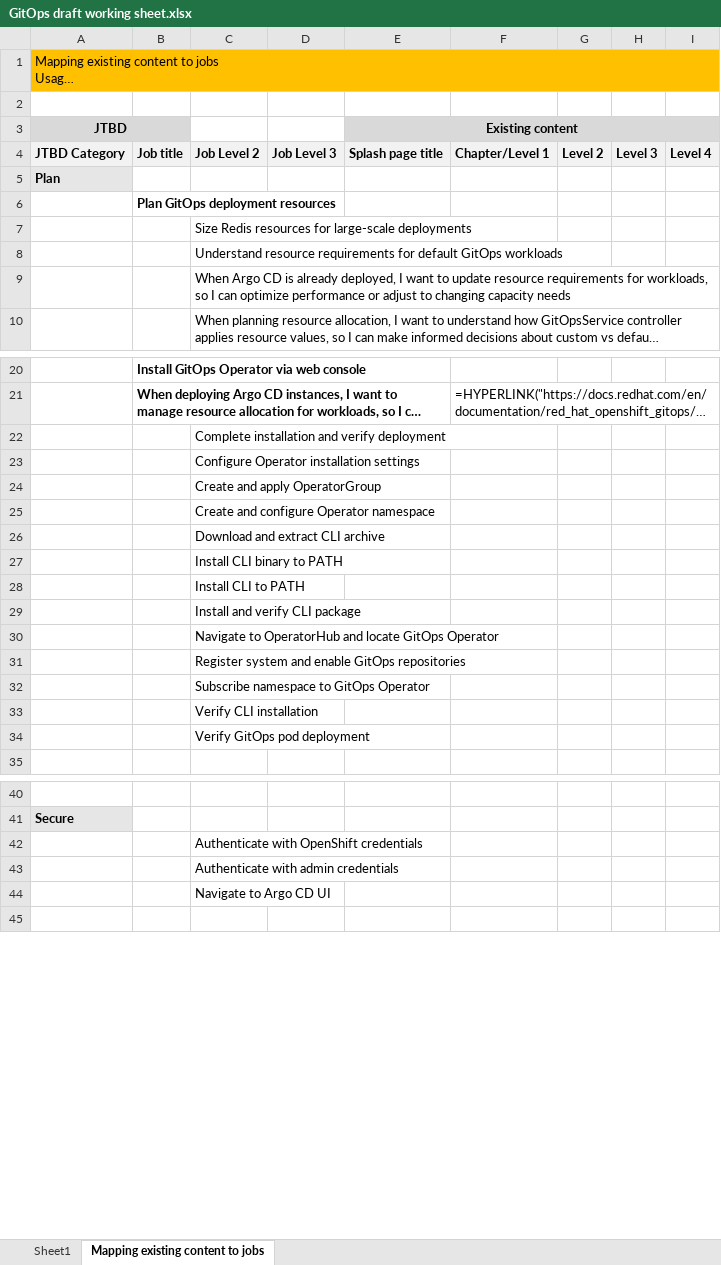
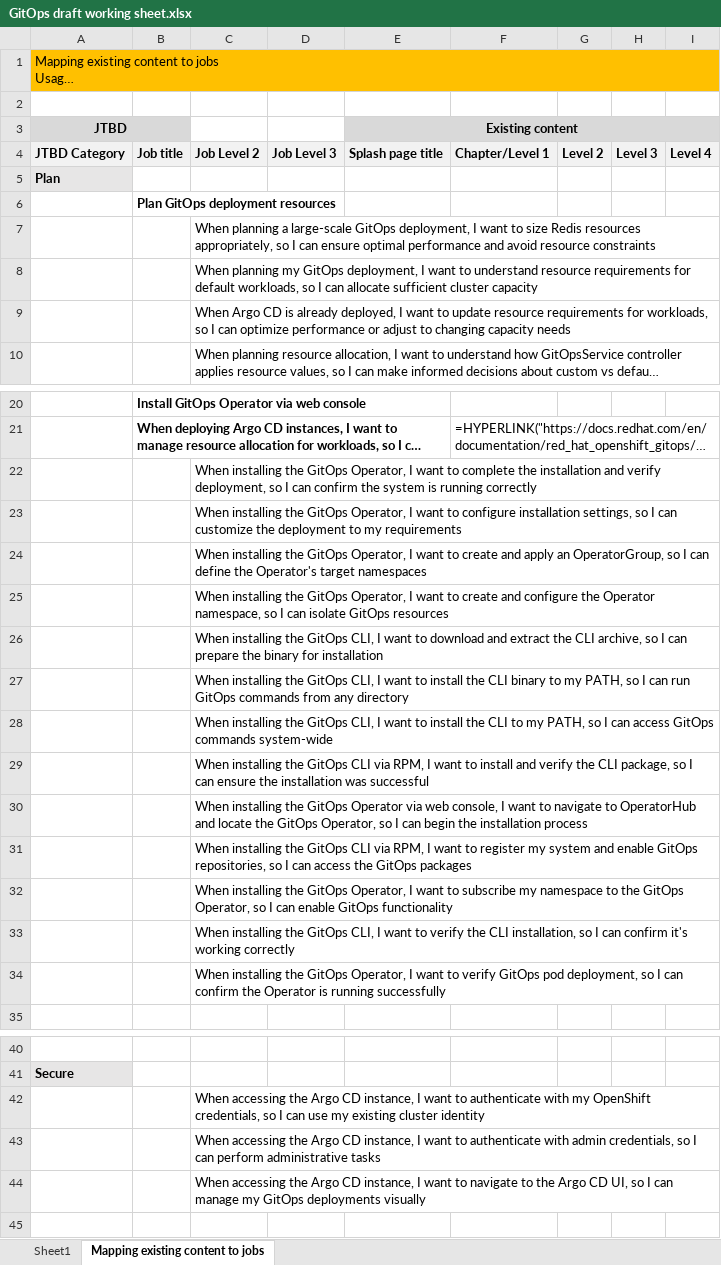
Before and after one commit to Dhruv-Soni11/openshift-docs, an Excel workbook: analysis/GitOps draft working sheet.xlsx, sheet Mapping existing content to jobs, drawn as a sheet; only a part is shown, gaps mark what is left out; long unchanged cells end in …; values as stored, in another font and other column widths than the file's, no borders; formulas without a stored value are shown as written; the diff names each change by its address in the sheet, - before the commit and + after, or states it on an @@ line.

```diff
--- a/analysis/GitOps draft working sheet.xlsx (sheet Mapping existing content to jobs)
+++ b/analysis/GitOps draft working sheet.xlsx (sheet Mapping existing content to jobs)
-C7: Size Redis resources for large-scale deployments
+C7: When planning a large-scale GitOps deployment, I want to size Redis resources appropriately, so I can ensure optimal performance and avoid resource constraints
-C8: Understand resource requirements for default GitOps workloads
+C8: When planning my GitOps deployment, I want to understand resource requirements for default workloads, so I can allocate sufficient cluster capacity
-C22: Complete installation and verify deployment
+C22: When installing the GitOps Operator, I want to complete the installation and verify deployment, so I can confirm the system is running correctly
-C23: Configure Operator installation settings
+C23: When installing the GitOps Operator, I want to configure installation settings, so I can customize the deployment to my requirements
-C24: Create and apply OperatorGroup
+C24: When installing the GitOps Operator, I want to create and apply an OperatorGroup, so I can define the Operator's target namespaces
-C25: Create and configure Operator namespace
+C25: When installing the GitOps Operator, I want to create and configure the Operator namespace, so I can isolate GitOps resources
-C26: Download and extract CLI archive
+C26: When installing the GitOps CLI, I want to download and extract the CLI archive, so I can prepare the binary for installation
-C27: Install CLI binary to PATH
+C27: When installing the GitOps CLI, I want to install the CLI binary to my PATH, so I can run GitOps commands from any directory
-C28: Install CLI to PATH
+C28: When installing the GitOps CLI, I want to install the CLI to my PATH, so I can access GitOps commands system-wide
-C29: Install and verify CLI package
+C29: When installing the GitOps CLI via RPM, I want to install and verify the CLI package, so I can ensure the installation was successful
-C30: Navigate to OperatorHub and locate GitOps Operator
+C30: When installing the GitOps Operator via web console, I want to navigate to OperatorHub and locate the GitOps Operator, so I can begin the installation process
-C31: Register system and enable GitOps repositories
+C31: When installing the GitOps CLI via RPM, I want to register my system and enable GitOps repositories, so I can access the GitOps packages
-C32: Subscribe namespace to GitOps Operator
+C32: When installing the GitOps Operator, I want to subscribe my namespace to the GitOps Operator, so I can enable GitOps functionality
-C33: Verify CLI installation
+C33: When installing the GitOps CLI, I want to verify the CLI installation, so I can confirm it's working correctly
-C34: Verify GitOps pod deployment
+C34: When installing the GitOps Operator, I want to verify GitOps pod deployment, so I can confirm the Operator is running successfully
-C42: Authenticate with OpenShift credentials
+C42: When accessing the Argo CD instance, I want to authenticate with my OpenShift credentials, so I can use my existing cluster identity
-C43: Authenticate with admin credentials
+C43: When accessing the Argo CD instance, I want to authenticate with admin credentials, so I can perform administrative tasks
-C44: Navigate to Argo CD UI
+C44: When accessing the Argo CD instance, I want to navigate to the Argo CD UI, so I can manage my GitOps deployments visually
```
